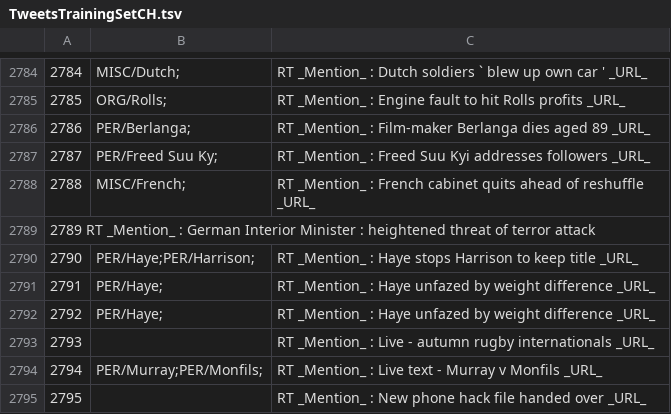
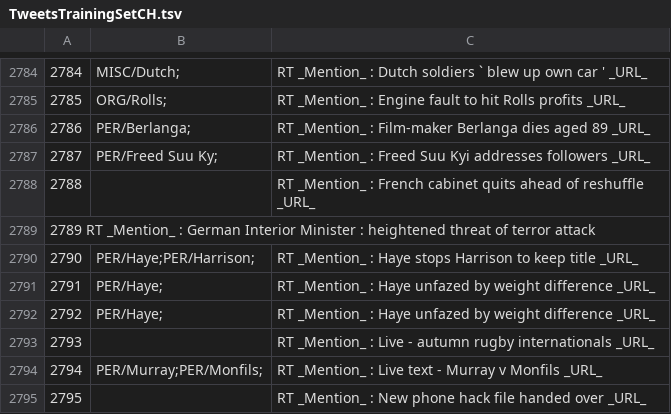
Before and after one commit to ampaeli/msm2013challengeTest, a TSV file: TweetsTrainingSetCH.tsv, drawn as a sheet; only a part is shown, gaps mark what is left out.

Commit message:
2788	MISC/French;	RT _Mention_ : French cabinet quits ahead of reshuffle _URL_
2788	MISC/French;	RT _Mention_ : French cabinet quits ahead of reshuffle _URL_
2788		RT _Mention_ : French cabinet quits ahead of reshuffle _URL_

```diff
--- a/TweetsTrainingSetCH.tsv
+++ b/TweetsTrainingSetCH.tsv
@@ -2787,3 +2787,3 @@
 2787	PER/Freed Suu Ky;	RT _Mention_ : Freed Suu Kyi addresses followers _URL_
-2788	MISC/French;	RT _Mention_ : French cabinet quits ahead of reshuffle _URL_
+2788		RT _Mention_ : French cabinet quits ahead of reshuffle _URL_
 2789    RT _Mention_ : German Interior Minister : heightened threat of terror attack
```
